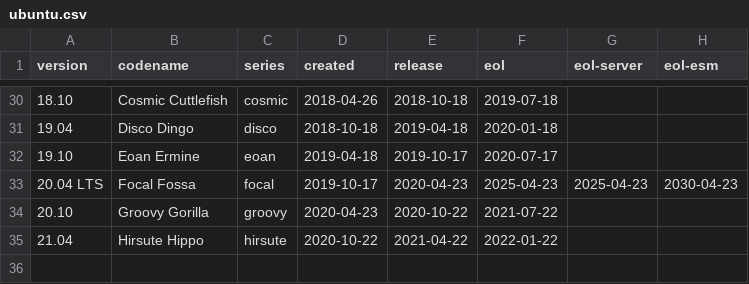
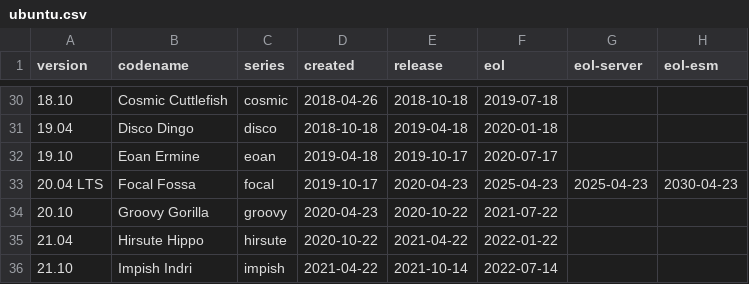
Before and after one commit to balabit-deps/balabit-os-8-distro-info-data, a CSV file: ubuntu.csv, drawn as a sheet; only a part is shown, gaps mark what is left out.

Commit message:
Import Debian version 0.43ubuntu1.5
distro-info-data (0.43ubuntu1.5) focal; urgency=medium

  * Add Ubuntu 21.10, Impish Indri (LP: #1925484)

```diff
--- a/ubuntu.csv
+++ b/ubuntu.csv
@@ -35 +35,2 @@ version,codename,series,created,release,eol,eol-server,eol-esm
 21.04,Hirsute Hippo,hirsute,2020-10-22,2021-04-22,2022-01-22
+21.10,Impish Indri,impish,2021-04-22,2021-10-14,2022-07-14
```
Also changed, not shown: 1 other file.
